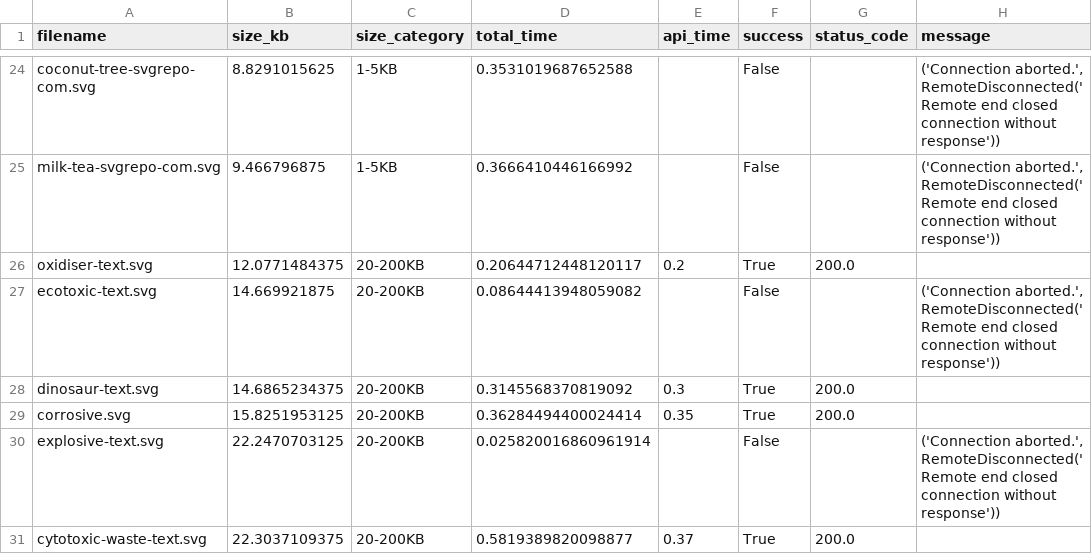
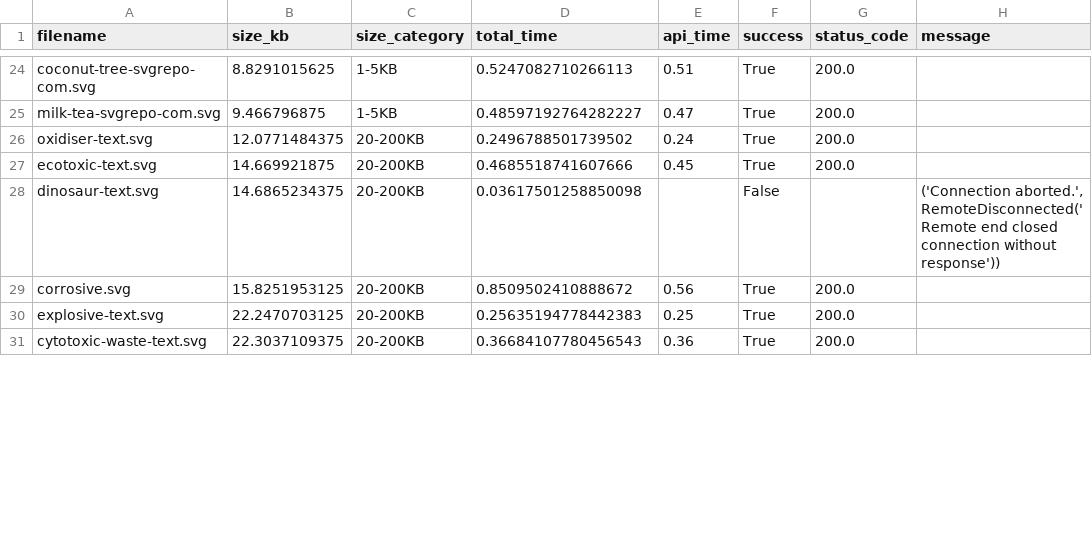
Before and after one commit to Billrept/CNCweb, a CSV file: results.csv, drawn as a sheet; only a part is shown, gaps mark what is left out; the diff covers the shown part only; the diff names each change by its address in the sheet, - before the commit and + after, or states it on an @@ line.

```diff
--- a/results.csv
+++ b/results.csv
-D24 (total_time): 0.3531019687652588
+D24 (total_time): 0.5247082710266113
-E24 (api_time): (empty)
+E24 (api_time): 0.51
-F24:F25 (success): False
+F24:F25 (success): True
-G24:G25 (status_code): (empty)
+G24:G25 (status_code): 200.0
-H24:H25 (message): ('Connection aborted.', RemoteDisconnected('Remote end closed connection without response'))
+H24:H25 (message): (empty)
-D25 (total_time): 0.3666410446166992
+D25 (total_time): 0.48597192764282227
-E25 (api_time): (empty)
+E25 (api_time): 0.47
-D26 (total_time): 0.20644712448120117
+D26 (total_time): 0.2496788501739502
-E26 (api_time): 0.2
+E26 (api_time): 0.24
-D27 (total_time): 0.08644413948059082
+D27 (total_time): 0.4685518741607666
-E27 (api_time): (empty)
+E27 (api_time): 0.45
-F27 (success): False
+F27 (success): True
-G27 (status_code): (empty)
+G27 (status_code): 200.0
-H27 (message): ('Connection aborted.', RemoteDisconnected('Remote end closed connection without response'))
+H27 (message): (empty)
-D28 (total_time): 0.3145568370819092
+D28 (total_time): 0.03617501258850098
-E28 (api_time): 0.3
+E28 (api_time): (empty)
-F28 (success): True
+F28 (success): False
-G28 (status_code): 200.0
+G28 (status_code): (empty)
-H28 (message): (empty)
+H28 (message): ('Connection aborted.', RemoteDisconnected('Remote end closed connection without response'))
-D29 (total_time): 0.36284494400024414
+D29 (total_time): 0.8509502410888672
-E29 (api_time): 0.35
+E29 (api_time): 0.56
-D30 (total_time): 0.025820016860961914
+D30 (total_time): 0.25635194778442383
-E30 (api_time): (empty)
+E30 (api_time): 0.25
-F30 (success): False
+F30 (success): True
-G30 (status_code): (empty)
+G30 (status_code): 200.0
-H30 (message): ('Connection aborted.', RemoteDisconnected('Remote end closed connection without response'))
+H30 (message): (empty)
-D31 (total_time): 0.5819389820098877
+D31 (total_time): 0.36684107780456543
-E31 (api_time): 0.37
+E31 (api_time): 0.36
```
Also changed, not shown: 135 edited cells elsewhere in this file, 9 other files.
